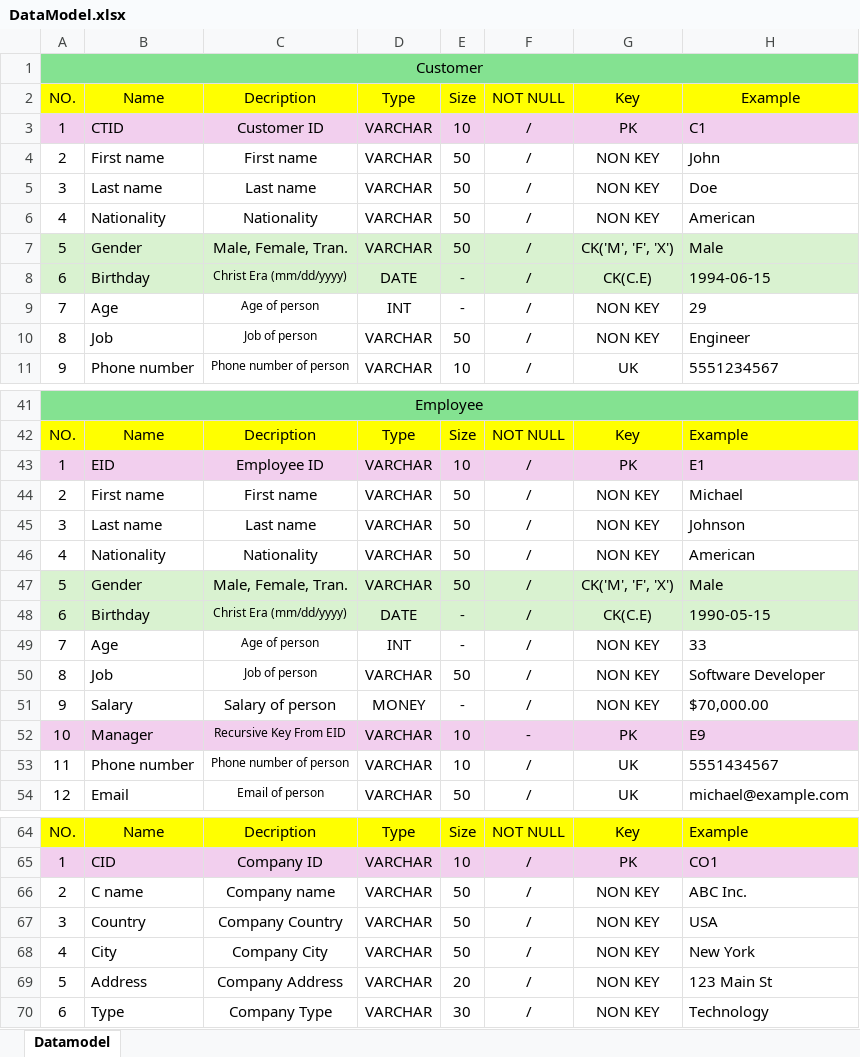
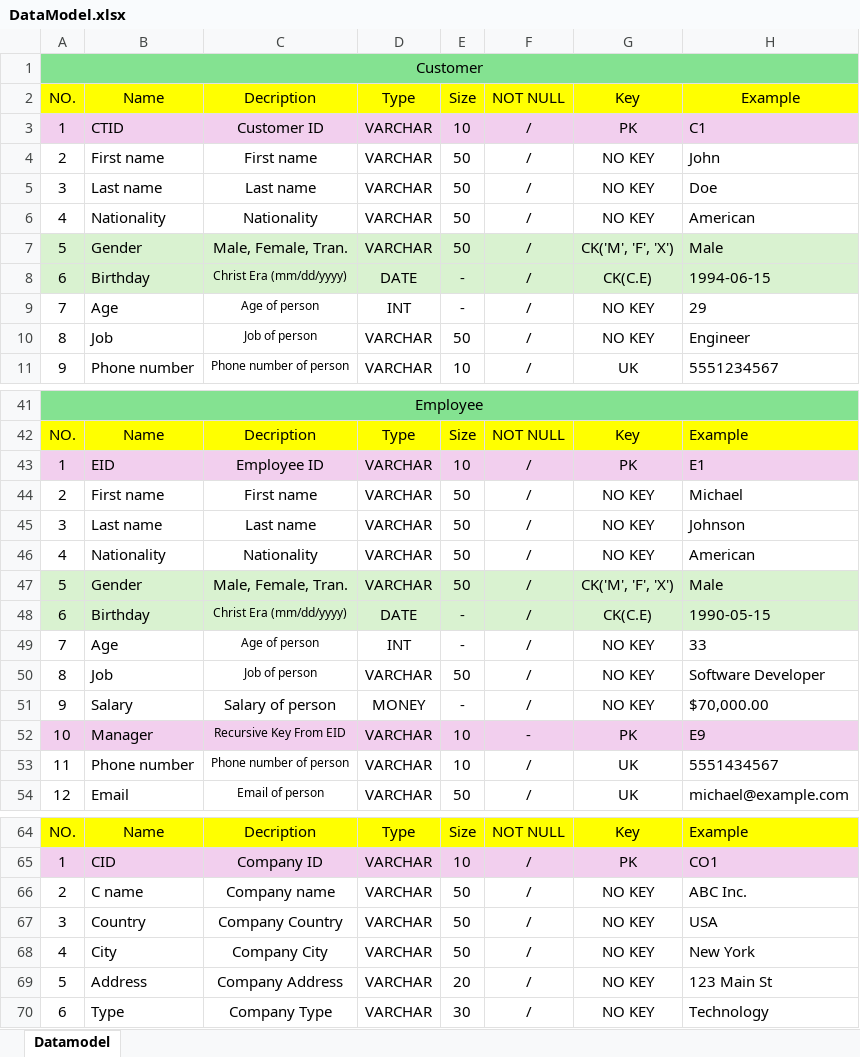
Before and after one commit to KidsadakornNuallaoong/Project-Management-DB, an Excel workbook: DataModel.xlsx, sheet Datamodel, drawn as a sheet; only a part is shown, gaps mark what is left out; values as stored, in another font and other column widths than the file's, no borders; the diff covers the shown part only; the diff names each change by its address in the sheet, - before the commit and + after, or states it on an @@ line.

```diff
--- a/DataModel.xlsx (sheet Datamodel)
+++ b/DataModel.xlsx (sheet Datamodel)
-G4:G6: NON KEY
+G4:G6: NO KEY
-G9:G10: NON KEY
+G9:G10: NO KEY
-G44:G46: NON KEY
+G44:G46: NO KEY
-G49:G51: NON KEY
+G49:G51: NO KEY
-G66:G70: NON KEY
+G66:G70: NO KEY
```
Also changed, not shown: 8 edited cells elsewhere in this sheet, 3 other files.
